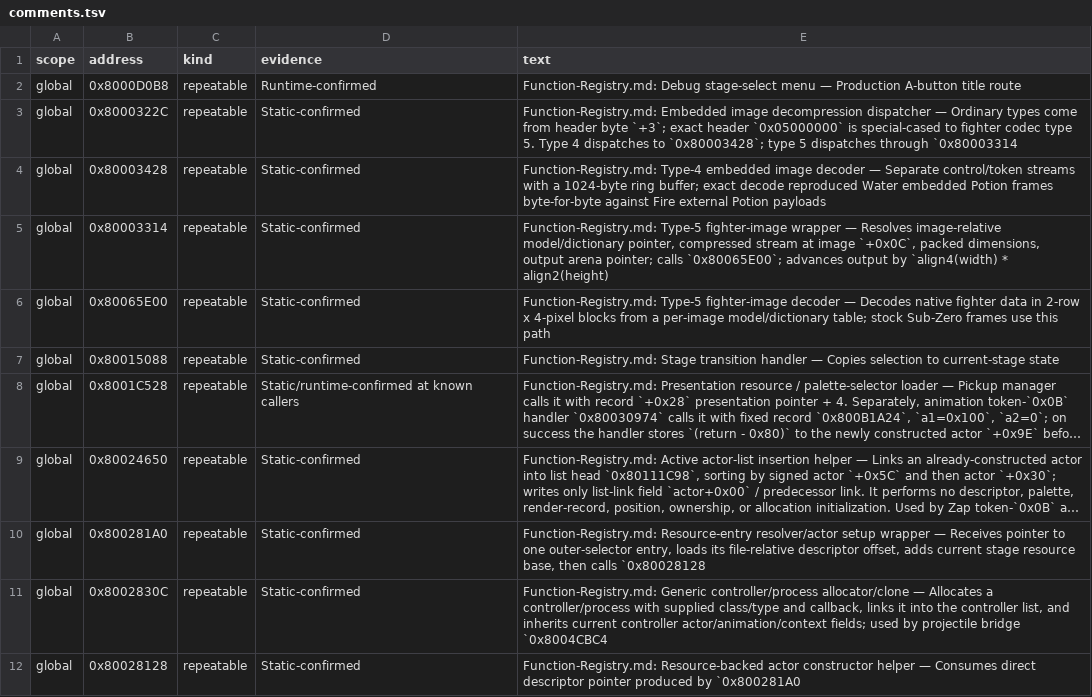
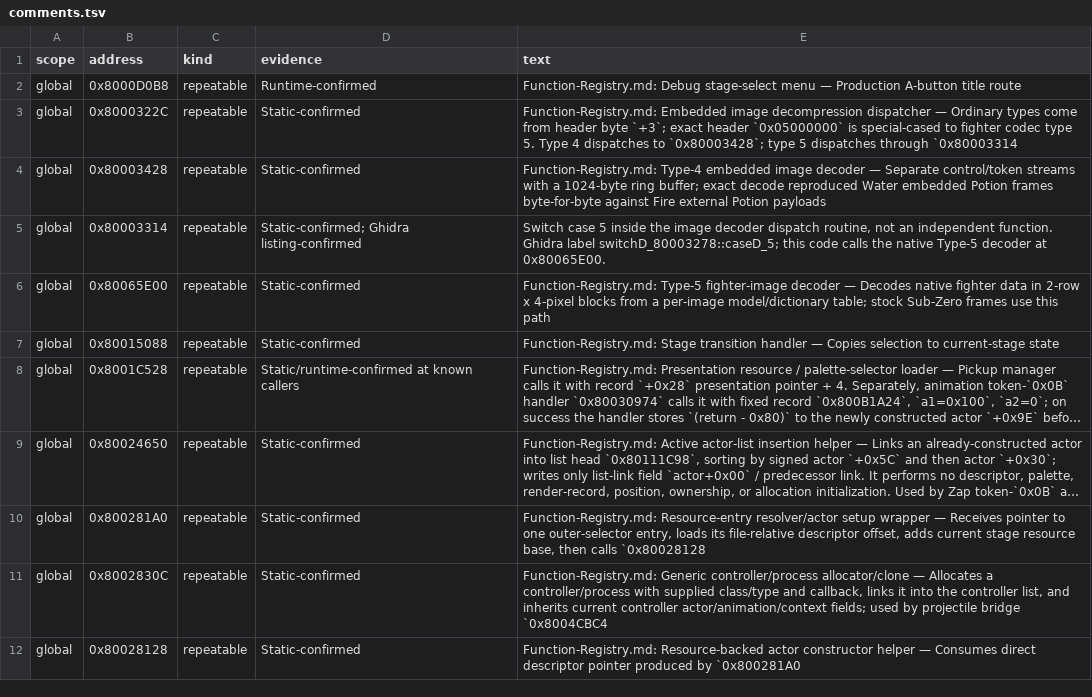
Before and after one commit to smeagol44/MKMSZ-Ghidra, a TSV file: analysis/comments.tsv, drawn as a sheet; only a part is shown; long unchanged cells end in ….

Commit message:
Correct Type-5 dispatch switch arm classification after Ghidra screenshot

```diff
--- a/analysis/comments.tsv
+++ b/analysis/comments.tsv
@@ -4,3 +4,3 @@ global	0x8000322C	repeatable	Static-confirmed	Function-Registry.md: Embedded ima
 global	0x80003428	repeatable	Static-confirmed	Function-Registry.md: Type-4 embedded image decoder — Separate control/token streams with a 1024-byte ring buffer; exact decode reproduced Water embedded Potion frames byte-for-byte against Fire external Potion payloads
-global	0x80003314	repeatable	Static-confirmed	Function-Registry.md: Type-5 fighter-image wrapper — Resolves image-relative model/dictionary pointer, compressed stream at image `+0x0C`, packed dimensions, output arena pointer; calls `0x80065E00`; advances output by `align4(width) * align2(height)
+global	0x80003314	repeatable	Static-confirmed; Ghidra listing-confirmed	Switch case 5 inside the image decoder dispatch routine, not an independent function. Ghidra label switchD_80003278::caseD_5; this code calls the native Type-5 decoder at 0x80065E00.
 global	0x80065E00	repeatable	Static-confirmed	Function-Registry.md: Type-5 fighter-image decoder — Decodes native fighter data in 2-row x 4-pixel blocks from a per-image model/dictionary table; stock Sub-Zero frames use this path
```
